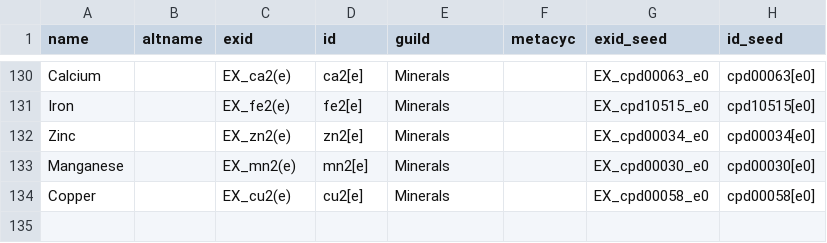
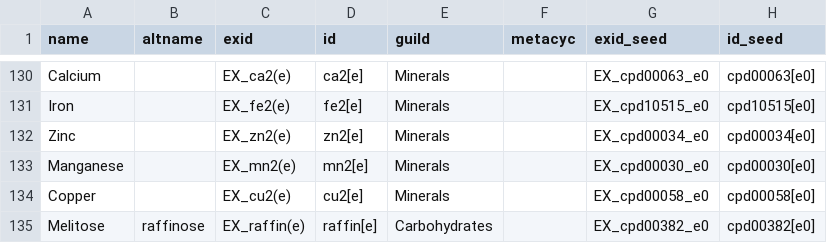
Before and after one commit to jotech/gapseq, a CSV file: dat/sub2pwy.csv, drawn as a sheet; only a part is shown, gaps mark what is left out; the diff names each change by its address in the sheet, - before the commit and + after, or states it on an @@ line.

```diff
--- a/dat/sub2pwy.csv
+++ b/dat/sub2pwy.csv
+row 135: Melitose | raffinose | EX_raffin(e) | raffin[e] | Carbohydrates |  | EX_cpd00382_e0 | cpd00382[e0]
```
Also changed, not shown: dat/seed_Enzyme_Class_Reactions_Aliases_unique_edited.tsv.
